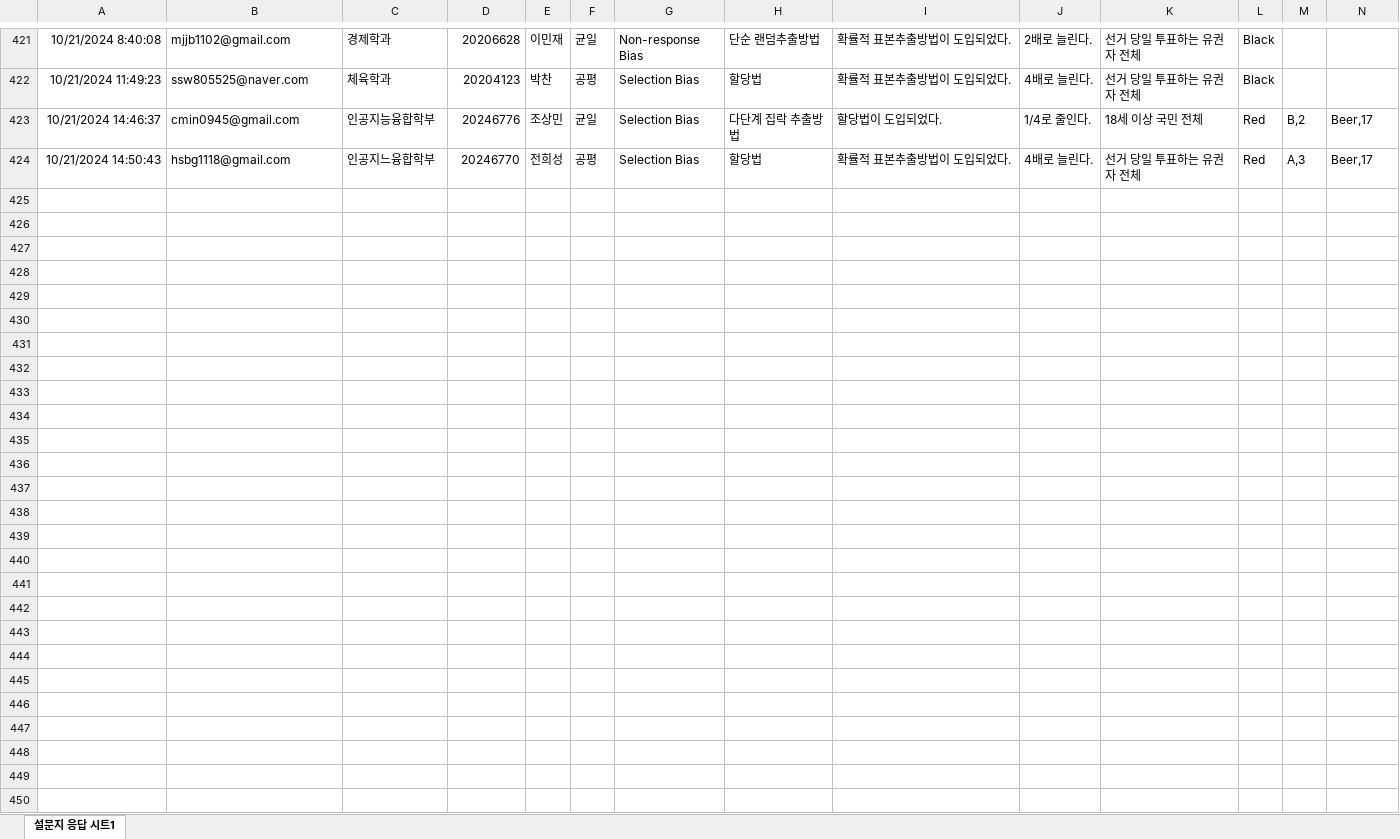
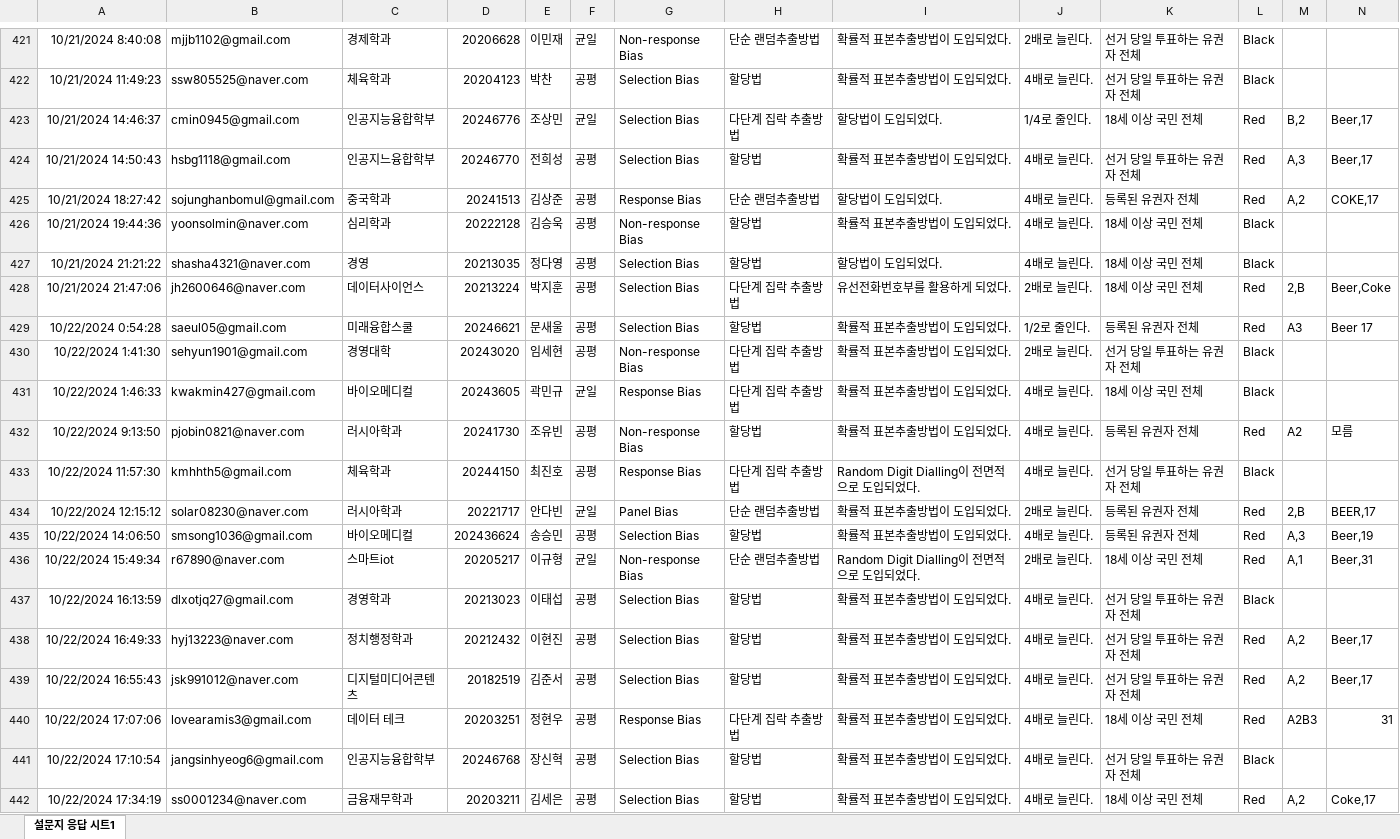
Before and after one commit to kwlee58/class202501, an Excel workbook: R/data/quiz241014_tmp.xlsx, sheet 설문지 응답 시트1, drawn as a sheet; only a part is shown, gaps mark what is left out; values as stored, in another font and other column widths than the file's, no borders; table styles not drawn; rows hold the shown columns only; the diff covers the shown part only; the diff names each change by its address in the sheet, - before the commit and + after, or states it on an @@ line.

```diff
--- a/R/data/quiz241014_tmp.xlsx (sheet 설문지 응답 시트1)
+++ b/R/data/quiz241014_tmp.xlsx (sheet 설문지 응답 시트1)
+row 425: 10/21/2024 18:27:42 | sojunghanbomul@gmail.com | 중국학과 | 20241513 | 김상준 | 공평 | Response Bias | 단순 랜덤추출방법 | 할당법이 도입되었다. | 4배로 늘린다. | 등록된 유권자 전체 | Red | A,2 | COKE,17
+row 426: 10/21/2024 19:44:36 | yoonsolmin@naver.com | 심리학과 | 20222128 | 김승욱 | 공평 | Non-response Bias | 할당법 | 확률적 표본추출방법이 도입되었다. | 4배로 늘린다. | 18세 이상 국민 전체 | Black
+row 427: 10/21/2024 21:21:22 | shasha4321@naver.com | 경영 | 20213035 | 정다영 | 공평 | Selection Bias | 할당법 | 할당법이 도입되었다. | 4배로 늘린다. | 18세 이상 국민 전체 | Black
+row 428: 10/21/2024 21:47:06 | jh2600646@naver.com | 데이터사이언스 | 20213224 | 박지훈 | 공평 | Selection Bias | 다단계 집락 추출방법 | 유선전화번호부를 활용하게 되었다. | 2배로 늘린다. | 18세 이상 국민 전체 | Red | 2,B | Beer,Coke
+row 429: 10/22/2024 0:54:28 | saeul05@gmail.com | 미래융합스쿨 | 20246621 | 문새울 | 공평 | Selection Bias | 할당법 | 확률적 표본추출방법이 도입되었다. | 1/2로 줄인다. | 등록된 유권자 전체 | Red | A3 | Beer 17
+row 430: 10/22/2024 1:41:30 | sehyun1901@gmail.com | 경영대학 | 20243020 | 임세현 | 공평 | Non-response Bias | 다단계 집락 추출방법 | 확률적 표본추출방법이 도입되었다. | 2배로 늘린다. | 선거 당일 투표하는 유권자 전체 | Black
+row 431: 10/22/2024 1:46:33 | kwakmin427@gmail.com | 바이오메디컬 | 20243605 | 곽민규 | 균일 | Response Bias | 다단계 집락 추출방법 | 확률적 표본추출방법이 도입되었다. | 4배로 늘린다. | 18세 이상 국민 전체 | Black
+row 432: 10/22/2024 9:13:50 | pjobin0821@naver.com | 러시아학과 | 20241730 | 조유빈 | 공평 | Non-response Bias | 할당법 | 확률적 표본추출방법이 도입되었다. | 4배로 늘린다. | 등록된 유권자 전체 | Red | A2 | 모름
+row 433: 10/22/2024 11:57:30 | kmhhth5@gmail.com | 체육학과 | 20244150 | 최진호 | 공평 | Response Bias | 다단계 집락 추출방법 | Random Digit Dialling이 전면적으로 도입되었다. | 4배로 늘린다. | 선거 당일 투표하는 유권자 전체 | Black
+row 434: 10/22/2024 12:15:12 | solar08230@naver.com | 러시아학과 | 20221717 | 안다빈 | 균일 | Panel Bias | 단순 랜덤추출방법 | 확률적 표본추출방법이 도입되었다. | 2배로 늘린다. | 등록된 유권자 전체 | Red | 2,B | BEER,17
+row 435: 10/22/2024 14:06:50 | smsong1036@gmail.com | 바이오메디컬 | 202436624 | 송승민 | 공평 | Selection Bias | 할당법 | 확률적 표본추출방법이 도입되었다. | 4배로 늘린다. | 등록된 유권자 전체 | Red | A,3 | Beer,19
+row 436: 10/22/2024 15:49:34 | r67890@naver.com | 스마트iot | 20205217 | 이규형 | 균일 | Non-response Bias | 단순 랜덤추출방법 | Random Digit Dialling이 전면적으로 도입되었다. | 2배로 늘린다. | 18세 이상 국민 전체 | Red | A,1 | Beer,31
+row 437: 10/22/2024 16:13:59 | dlxotjq27@gmail.com | 경영학과 | 20213023 | 이태섭 | 공평 | Selection Bias | 할당법 | 확률적 표본추출방법이 도입되었다. | 4배로 늘린다. | 선거 당일 투표하는 유권자 전체 | Black
+row 438: 10/22/2024 16:49:33 | hyj13223@naver.com | 정치행정학과 | 20212432 | 이현진 | 공평 | Selection Bias | 할당법 | 확률적 표본추출방법이 도입되었다. | 4배로 늘린다. | 선거 당일 투표하는 유권자 전체 | Red | A,2 | Beer,17
+row 439: 10/22/2024 16:55:43 | jsk991012@naver.com | 디지털미디어콘텐츠 | 20182519 | 김준서 | 공평 | Selection Bias | 할당법 | 확률적 표본추출방법이 도입되었다. | 4배로 늘린다. | 선거 당일 투표하는 유권자 전체 | Red | A,2 | Beer,17
+row 440: 10/22/2024 17:07:06 | lovearamis3@gmail.com | 데이터 테크 | 20203251 | 정현우 | 공평 | Response Bias | 다단계 집락 추출방법 | 확률적 표본추출방법이 도입되었다. | 4배로 늘린다. | 18세 이상 국민 전체 | Red | A2B3 | 31
+row 441: 10/22/2024 17:10:54 | jangsinhyeog6@gmail.com | 인공지능융합학부 | 20246768 | 장신혁 | 공평 | Selection Bias | 할당법 | 확률적 표본추출방법이 도입되었다. | 4배로 늘린다. | 선거 당일 투표하는 유권자 전체 | Black
+row 442: 10/22/2024 17:34:19 | ss0001234@naver.com | 금융재무학과 | 20203211 | 김세은 | 공평 | Selection Bias | 할당법 | 확률적 표본추출방법이 도입되었다. | 4배로 늘린다. | 18세 이상 국민 전체 | Red | A,2 | Coke,17
```
Also changed, not shown: 4 added rows elsewhere in this sheet, R/data/oxford_241021.xlsx, R/data/oxford_241021_tmp.xlsx, 28 other files.
